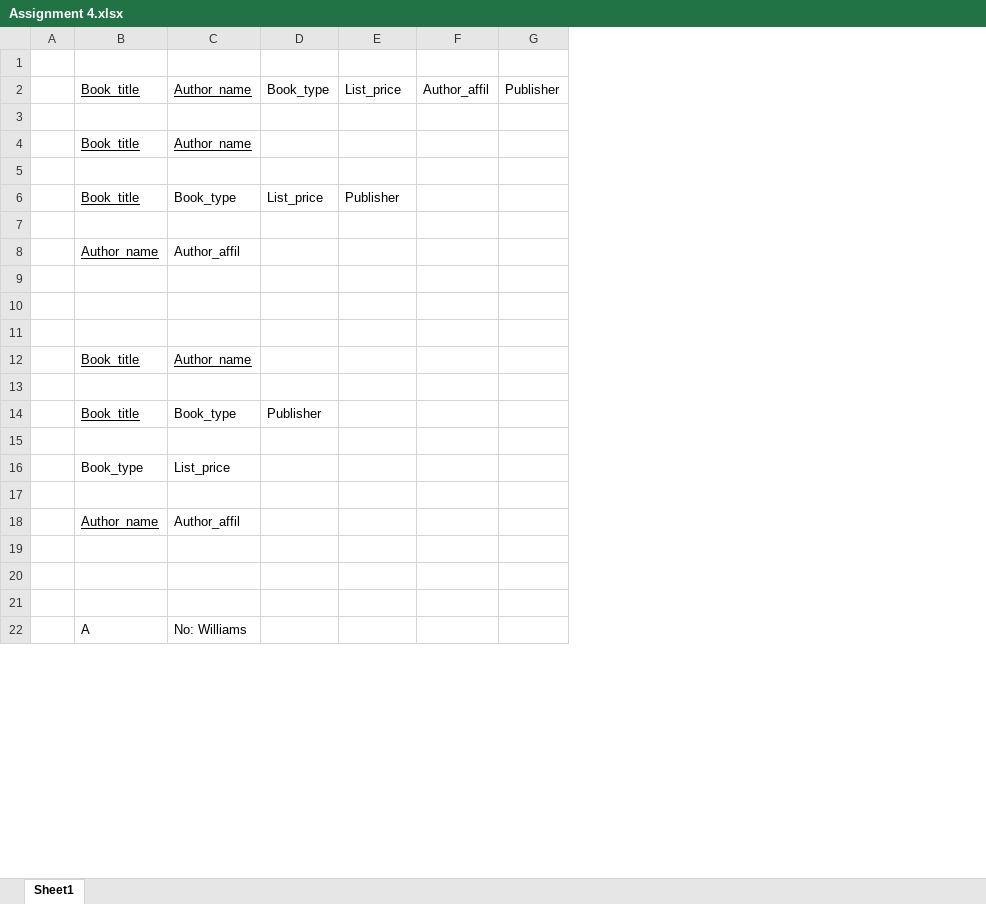
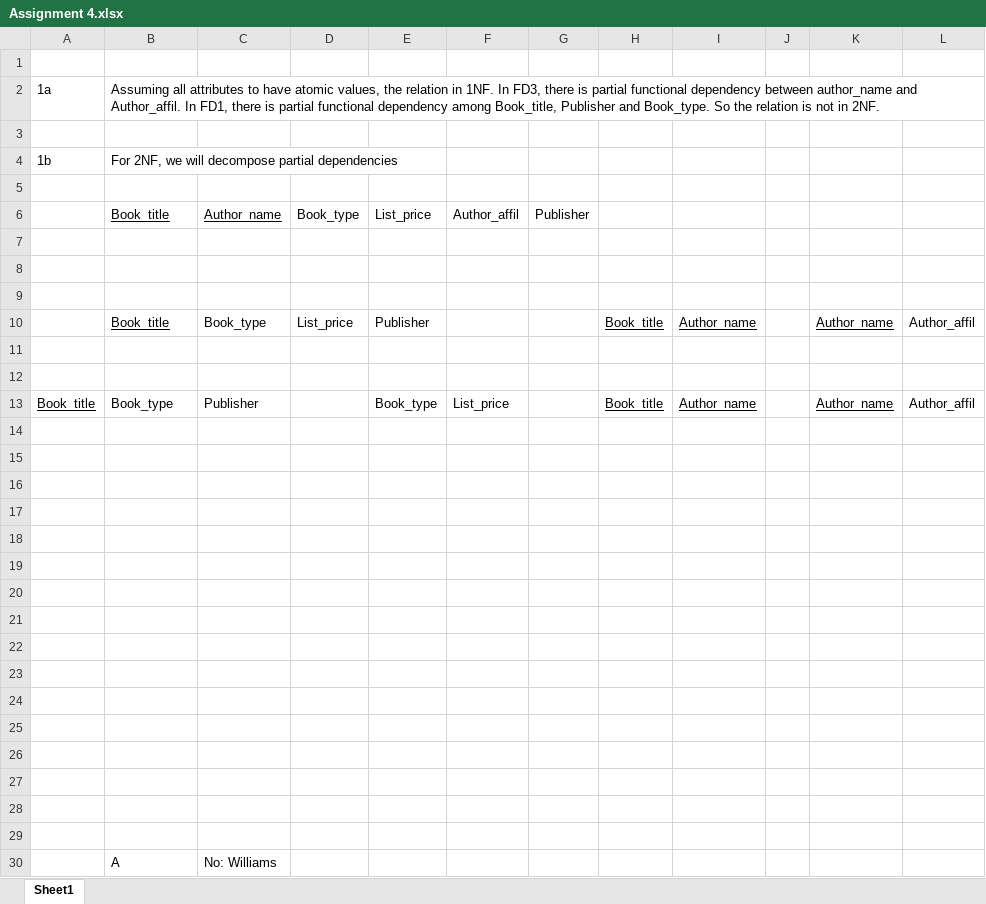
Before and after one commit to SunzidHassan/Study, an Excel workbook: LaTech/540_Database/Submissions/Assignments/Assignment 4/Assignment 4.xlsx, sheet Sheet1, drawn as a sheet; only a part is shown; values as stored, in another font and other column widths than the file's, no borders; removed rows and columns are numbered as before the commit, all else as after; the diff names each change by its address in the sheet, - before the commit and + after, or states it on an @@ line.

```diff
--- a/LaTech/540_Database/Submissions/Assignments/Assignment 4/Assignment 4.xlsx (sheet Sheet1)
+++ b/LaTech/540_Database/Submissions/Assignments/Assignment 4/Assignment 4.xlsx (sheet Sheet1)
-column A, empty
+column A, empty
+column H, row 10: Book_title
+column I, row 10: Author_name
+column J, empty
+column K, row 10: Author_name
+column L, row 10: Author_affil
+row 1: (empty)
+row 2: 1a | Assuming all attributes to have atomic values, the relation in 1NF. In FD3, there is partial functional dependency between author_name and Author_affil. In FD1, there is partial functional dependency among Book_title, Publisher and Book_type. So the relation is not in 2NF.
+row 3: (empty)
+row 4: 1b | For 2NF, we will decompose partial dependencies
-row 8:  | Book_title | Author_name
+row 8: (empty)
-row 12:  | Author_name | Author_affil
+row 12: (empty)
+row 13: Book_title | Book_type | Publisher |  | Book_type | List_price |  | Book_title | Author_name |  | Author_name | Author_affil
-row 12:  | Book_title | Author_name
-row 14:  | Book_title | Book_type | Publisher
-row 16:  | Book_type | List_price
-row 20:  | Author_name | Author_affil
+row 20: (empty)
+row 21: (empty)
+row 22: (empty)
+row 23: (empty)
+row 24: (empty)
+row 25: (empty)
+row 26: (empty)
```
Also changed, not shown: 22 other files.
